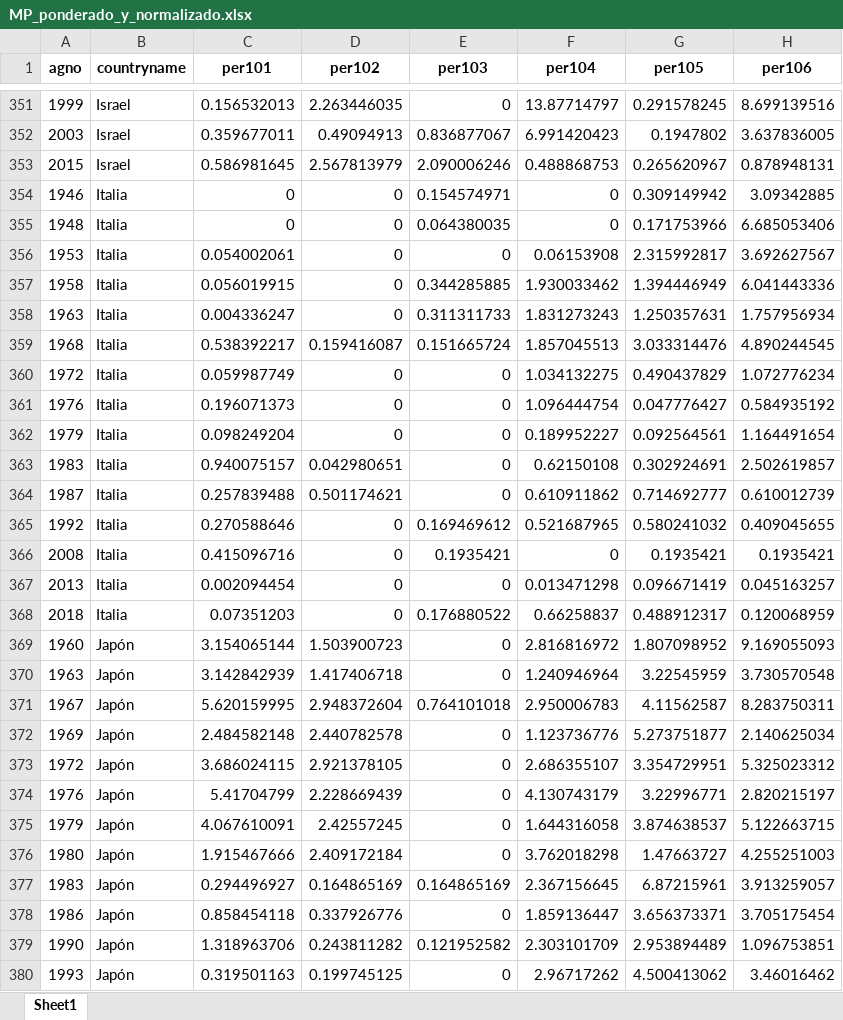
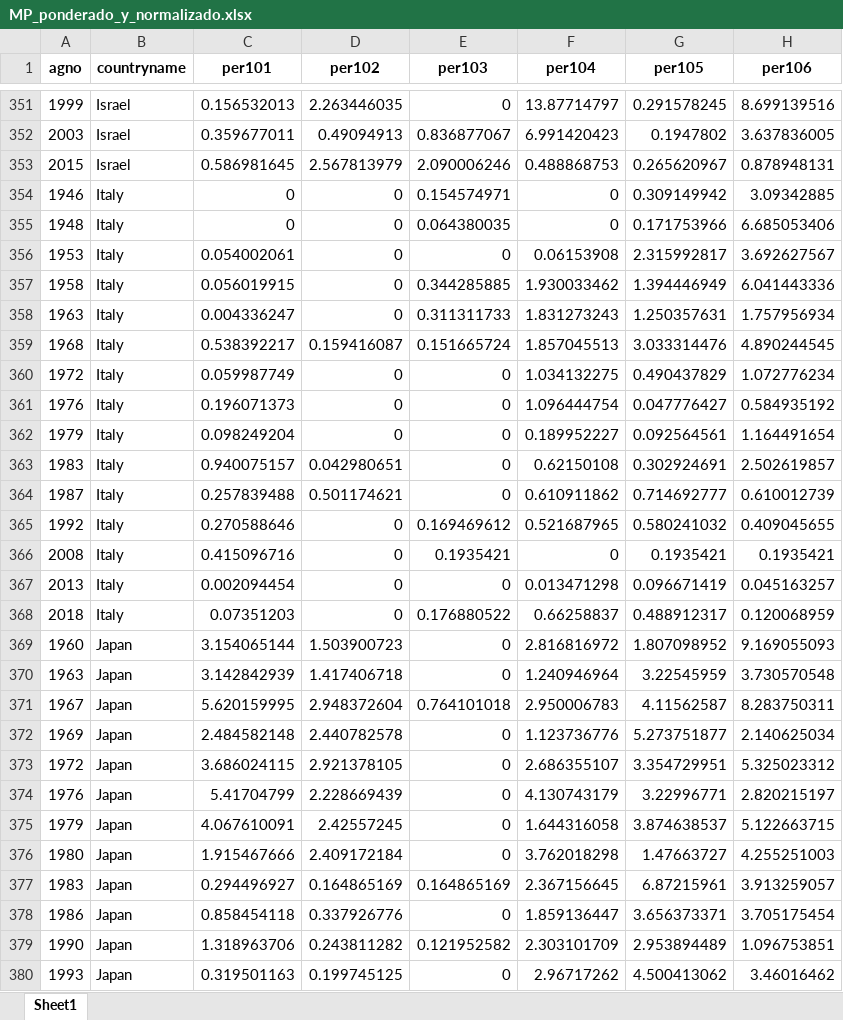
Before and after one commit to MatiasBunsterRaby/Capstone_git, an Excel workbook: notebooks/data/MP_ponderado_y_normalizado.xlsx, sheet Sheet1, drawn as a sheet; only a part is shown, gaps mark what is left out; values as stored, in another font and other column widths than the file's, no borders; the diff covers the shown part only; the diff names each change by its address in the sheet, - before the commit and + after, or states it on an @@ line.

```diff
--- a/notebooks/data/MP_ponderado_y_normalizado.xlsx (sheet Sheet1)
+++ b/notebooks/data/MP_ponderado_y_normalizado.xlsx (sheet Sheet1)
-B354:B368 (countryname): Italia
+B354:B368 (countryname): Italy
-B369:B380 (countryname): Japón
+B369:B380 (countryname): Japan
```
Also changed, not shown: 353 edited cells elsewhere in this sheet, notebooks/resumen_estadistico.xlsx, 8 other files.
